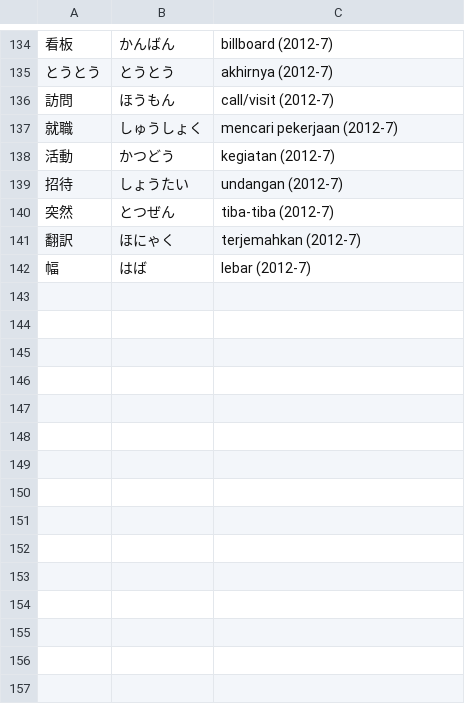
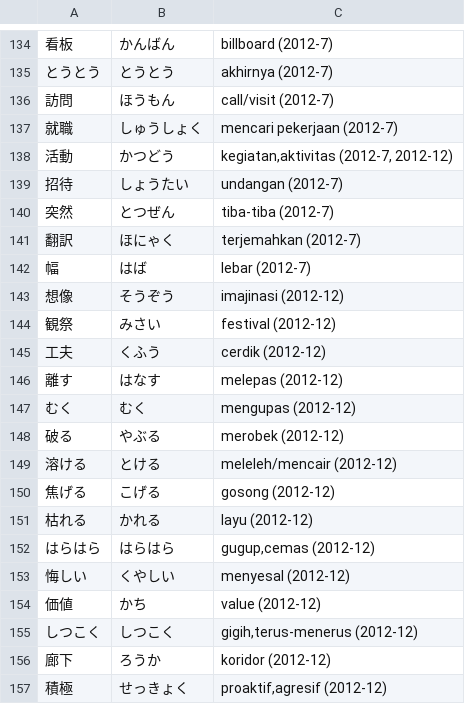
Before and after one commit to moemoe89/simple-quizify, a CSV file: jlpt-soal-asli-n3-kosakata.csv, drawn as a sheet; only a part is shown, gaps mark what is left out; the diff covers the shown part only; the diff names each change by its address in the sheet, - before the commit and + after, or states it on an @@ line.

Commit message:
feat: add vocab jlpt n3 2012-12

```diff
--- a/jlpt-soal-asli-n3-kosakata.csv
+++ b/jlpt-soal-asli-n3-kosakata.csv
-C138: kegiatan (2012-7)
+C138: kegiatan,aktivitas (2012-7, 2012-12)
+row 143: 想像 | そうぞう | imajinasi (2012-12)
+row 144: 観祭 | みさい | festival (2012-12)
+row 145: 工夫 | くふう | cerdik (2012-12)
+row 146: 離す | はなす | melepas (2012-12)
+row 147: むく | むく | mengupas (2012-12)
+row 148: 破る | やぶる | merobek (2012-12)
+row 149: 溶ける | とける | meleleh/mencair (2012-12)
+row 150: 焦げる | こげる | gosong (2012-12)
+row 151: 枯れる | かれる | layu (2012-12)
+row 152: はらはら | はらはら | gugup,cemas (2012-12)
+row 153: 悔しい | くやしい | menyesal (2012-12)
+row 154: 価値 | かち | value (2012-12)
+row 155: しつこく | しつこく | gigih,terus-menerus (2012-12)
+row 156: 廊下 | ろうか | koridor (2012-12)
+row 157: 積極 | せっきょく | proaktif,agresif (2012-12)
```
Also changed, not shown: 13 added rows and 5 edited cells elsewhere in this file.
